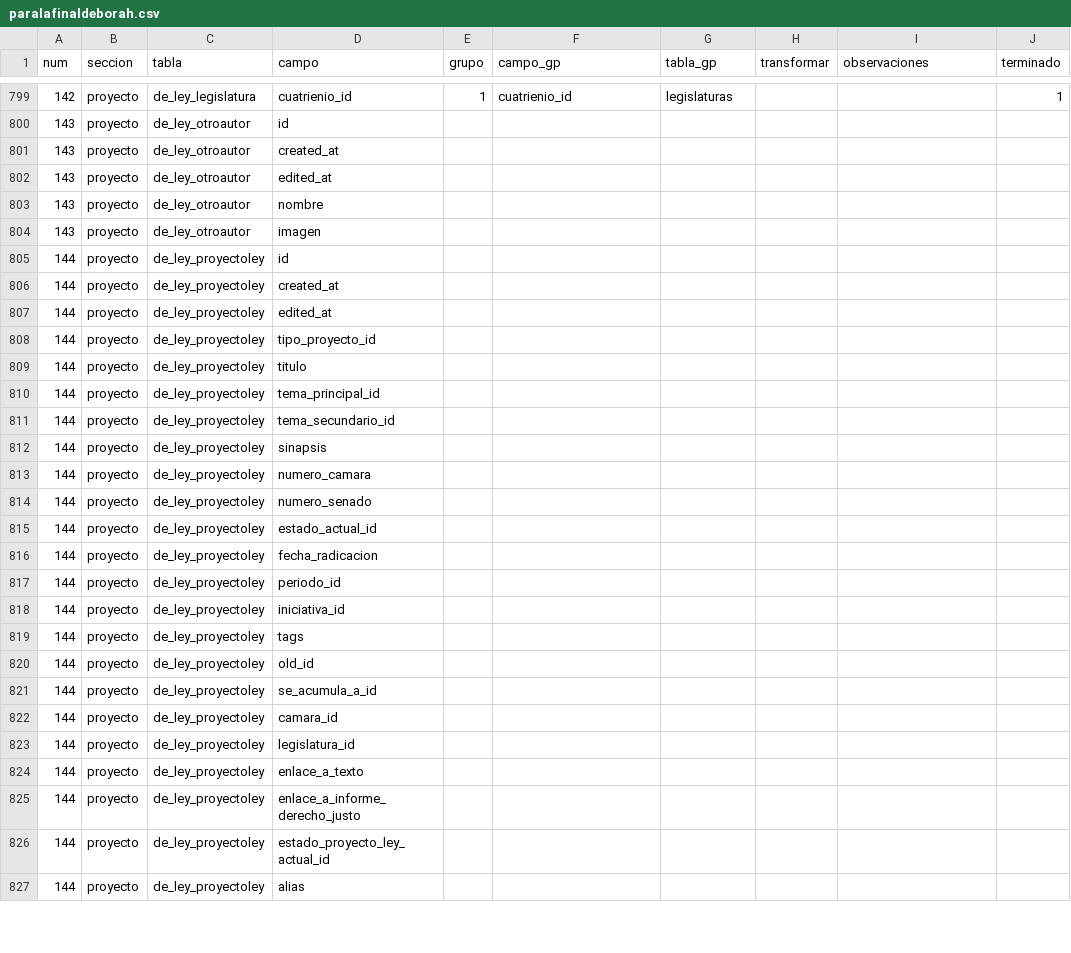
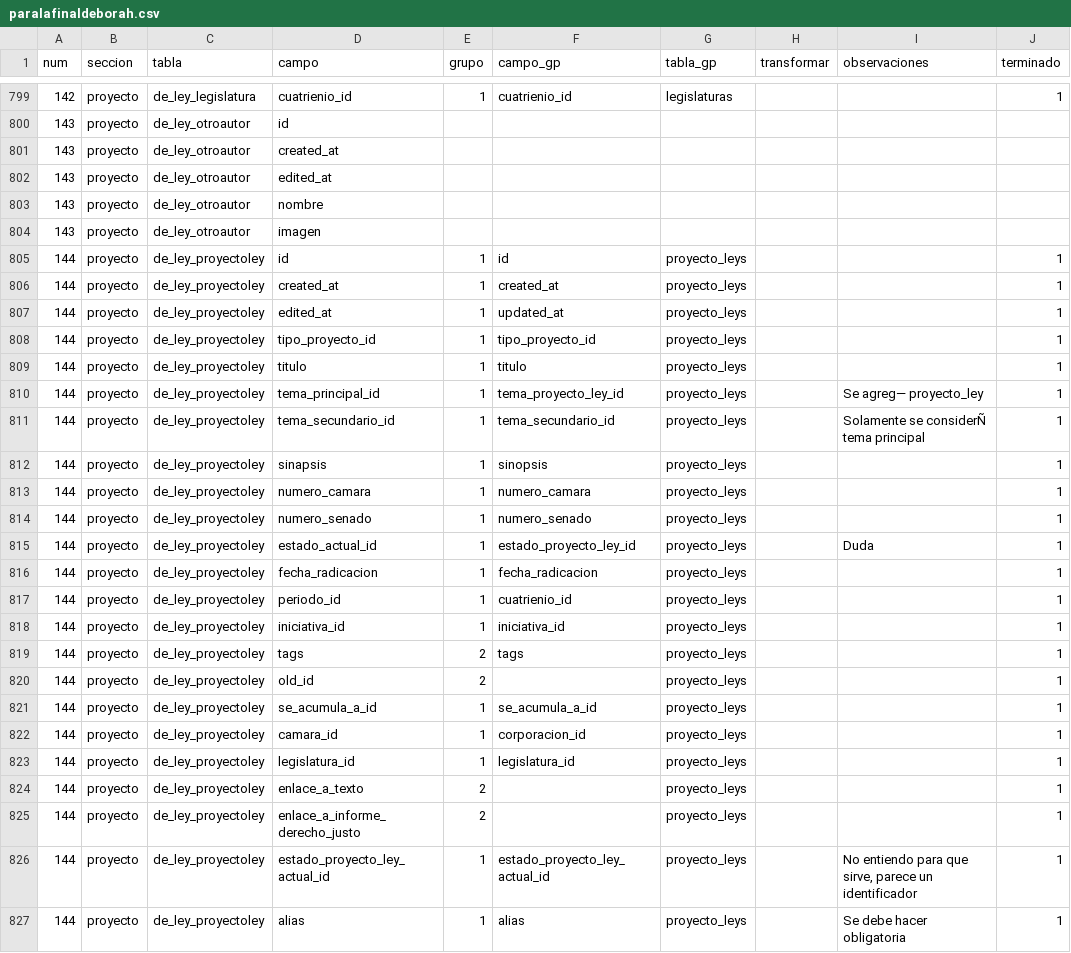
Before and after one commit to gorantesj/CongresoVisible, a CSV file: paralafinaldeborah.csv, drawn as a sheet; only a part is shown, gaps mark what is left out; the diff covers the shown part only.

Commit message:
tablas nuevas -d

```diff
--- a/paralafinaldeborah.csv
+++ b/paralafinaldeborah.csv
@@ -804,24 +804,24 @@ num,seccion,tabla,campo,grupo,campo_gp,tabla_gp,transformar,observaciones,termin
 143,proyecto,de_ley_otroautor,imagen,,,,,,
-144,proyecto,de_ley_proyectoley,id,,,,,,
-144,proyecto,de_ley_proyectoley,created_at,,,,,,
-144,proyecto,de_ley_proyectoley,edited_at,,,,,,
-144,proyecto,de_ley_proyectoley,tipo_proyecto_id,,,,,,
-144,proyecto,de_ley_proyectoley,titulo,,,,,,
-144,proyecto,de_ley_proyectoley,tema_principal_id,,,,,,
-144,proyecto,de_ley_proyectoley,tema_secundario_id,,,,,,
-144,proyecto,de_ley_proyectoley,sinapsis,,,,,,
-144,proyecto,de_ley_proyectoley,numero_camara,,,,,,
-144,proyecto,de_ley_proyectoley,numero_senado,,,,,,
-144,proyecto,de_ley_proyectoley,estado_actual_id,,,,,,
-144,proyecto,de_ley_proyectoley,fecha_radicacion,,,,,,
-144,proyecto,de_ley_proyectoley,periodo_id,,,,,,
-144,proyecto,de_ley_proyectoley,iniciativa_id,,,,,,
-144,proyecto,de_ley_proyectoley,tags,,,,,,
-144,proyecto,de_ley_proyectoley,old_id,,,,,,
-144,proyecto,de_ley_proyectoley,se_acumula_a_id,,,,,,
-144,proyecto,de_ley_proyectoley,camara_id,,,,,,
-144,proyecto,de_ley_proyectoley,legislatura_id,,,,,,
-144,proyecto,de_ley_proyectoley,enlace_a_texto,,,,,,
-144,proyecto,de_ley_proyectoley,enlace_a_informe_derecho_justo,,,,,,
-144,proyecto,de_ley_proyectoley,estado_proyecto_ley_actual_id,,,,,,
-144,proyecto,de_ley_proyectoley,alias,,,,,,
+144,proyecto,de_ley_proyectoley,id,1,id,proyecto_leys,,,1
+144,proyecto,de_ley_proyectoley,created_at,1,created_at,proyecto_leys,,,1
+144,proyecto,de_ley_proyectoley,edited_at,1,updated_at,proyecto_leys,,,1
+144,proyecto,de_ley_proyectoley,tipo_proyecto_id,1,tipo_proyecto_id,proyecto_leys,,,1
+144,proyecto,de_ley_proyectoley,titulo,1,titulo,proyecto_leys,,,1
+144,proyecto,de_ley_proyectoley,tema_principal_id,1,tema_proyecto_ley_id,proyecto_leys,,Se agreg— proyecto_ley,1
+144,proyecto,de_ley_proyectoley,tema_secundario_id,1,tema_secundario_id,proyecto_leys,,Solamente se considerÑ tema principal,1
+144,proyecto,de_ley_proyectoley,sinapsis,1,sinopsis,proyecto_leys,,,1
+144,proyecto,de_ley_proyectoley,numero_camara,1,numero_camara,proyecto_leys,,,1
+144,proyecto,de_ley_proyectoley,numero_senado,1,numero_senado,proyecto_leys,,,1
+144,proyecto,de_ley_proyectoley,estado_actual_id,1,estado_proyecto_ley_id,proyecto_leys,,Duda,1
+144,proyecto,de_ley_proyectoley,fecha_radicacion,1,fecha_radicacion,proyecto_leys,,,1
+144,proyecto,de_ley_proyectoley,periodo_id,1,cuatrienio_id,proyecto_leys,,,1
+144,proyecto,de_ley_proyectoley,iniciativa_id,1,iniciativa_id,proyecto_leys,,,1
+144,proyecto,de_ley_proyectoley,tags,2,tags,proyecto_leys,,,1
+144,proyecto,de_ley_proyectoley,old_id,2,,proyecto_leys,,,1
+144,proyecto,de_ley_proyectoley,se_acumula_a_id,1,se_acumula_a_id,proyecto_leys,,,1
+144,proyecto,de_ley_proyectoley,camara_id,1,corporacion_id,proyecto_leys,,,1
+144,proyecto,de_ley_proyectoley,legislatura_id,1,legislatura_id,proyecto_leys,,,1
+144,proyecto,de_ley_proyectoley,enlace_a_texto,2,,proyecto_leys,,,1
+144,proyecto,de_ley_proyectoley,enlace_a_informe_derecho_justo,2,,proyecto_leys,,,1
+144,proyecto,de_ley_proyectoley,estado_proyecto_ley_actual_id,1,estado_proyecto_ley_actual_id,proyecto_leys,,"No entiendo para que sirve, parece un identificador",1
+144,proyecto,de_ley_proyectoley,alias,1,alias,proyecto_leys,,Se debe hacer obligatoria,1
```
Also changed, not shown: 84 edited cells elsewhere in this file, Copia de campos.csv, 10 other files.
